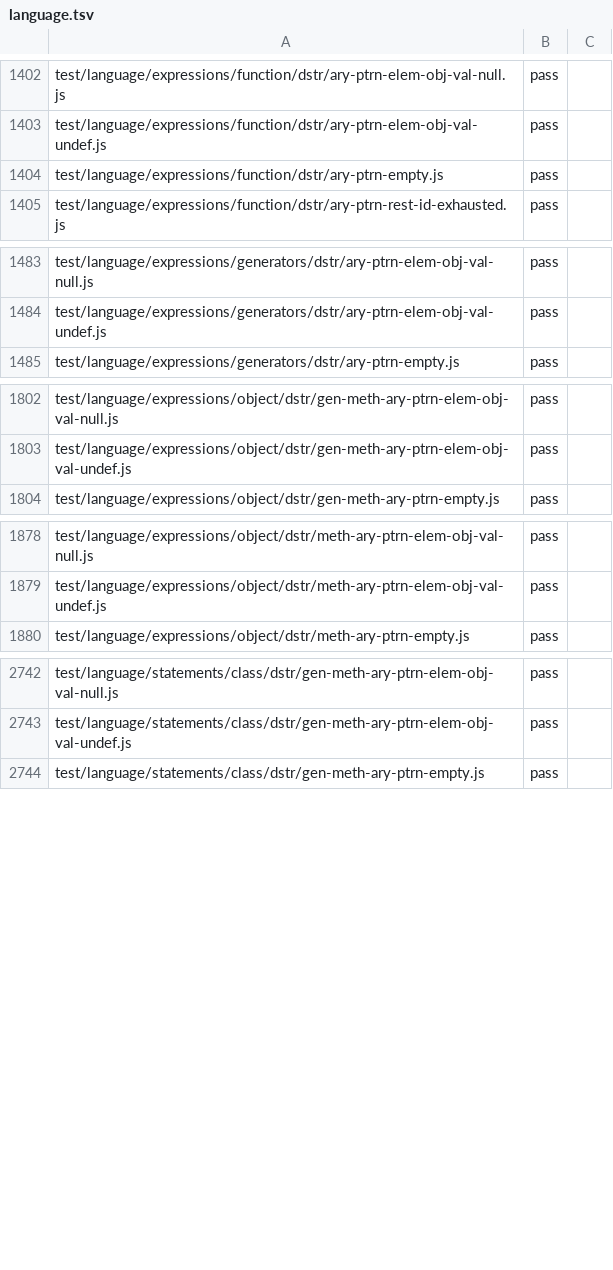
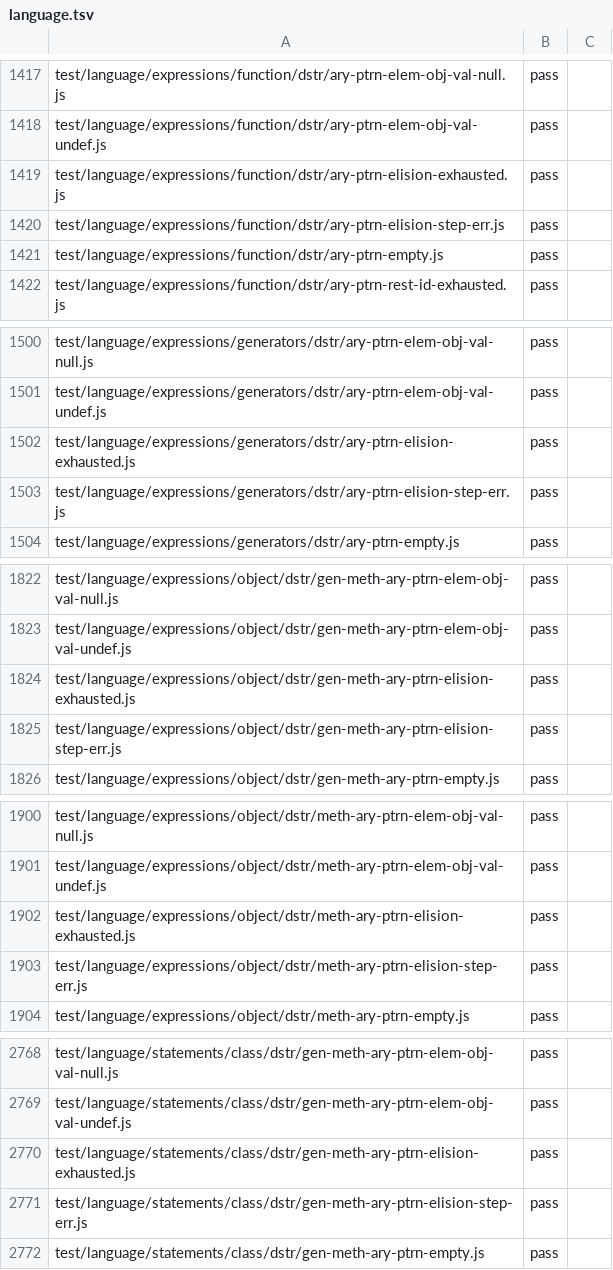
Before and after one commit to AkisArou/nts, a TSV file: results/test262/wasm/language.tsv, drawn as a sheet; only a part is shown, gaps mark what is left out; the diff covers the shown part only; the diff names each change by its address in the sheet, - before the commit and + after, or states it on an @@ line.

```diff
--- a/results/test262/wasm/language.tsv
+++ b/results/test262/wasm/language.tsv
+row 1419: test/language/expressions/function/dstr/ary-ptrn-elision-exhausted.js | pass
+row 1420: test/language/expressions/function/dstr/ary-ptrn-elision-step-err.js | pass
+row 1502: test/language/expressions/generators/dstr/ary-ptrn-elision-exhausted.js | pass
+row 1503: test/language/expressions/generators/dstr/ary-ptrn-elision-step-err.js | pass
+row 1824: test/language/expressions/object/dstr/gen-meth-ary-ptrn-elision-exhausted.js | pass
+row 1825: test/language/expressions/object/dstr/gen-meth-ary-ptrn-elision-step-err.js | pass
+row 1902: test/language/expressions/object/dstr/meth-ary-ptrn-elision-exhausted.js | pass
+row 1903: test/language/expressions/object/dstr/meth-ary-ptrn-elision-step-err.js | pass
+row 2770: test/language/statements/class/dstr/gen-meth-ary-ptrn-elision-exhausted.js | pass
+row 2771: test/language/statements/class/dstr/gen-meth-ary-ptrn-elision-step-err.js | pass
```
Also changed, not shown: 32 added rows and 1 edited cell elsewhere in this file, results/test262/c/language.tsv, results/test262/jvm/language.tsv, 2 other files.
